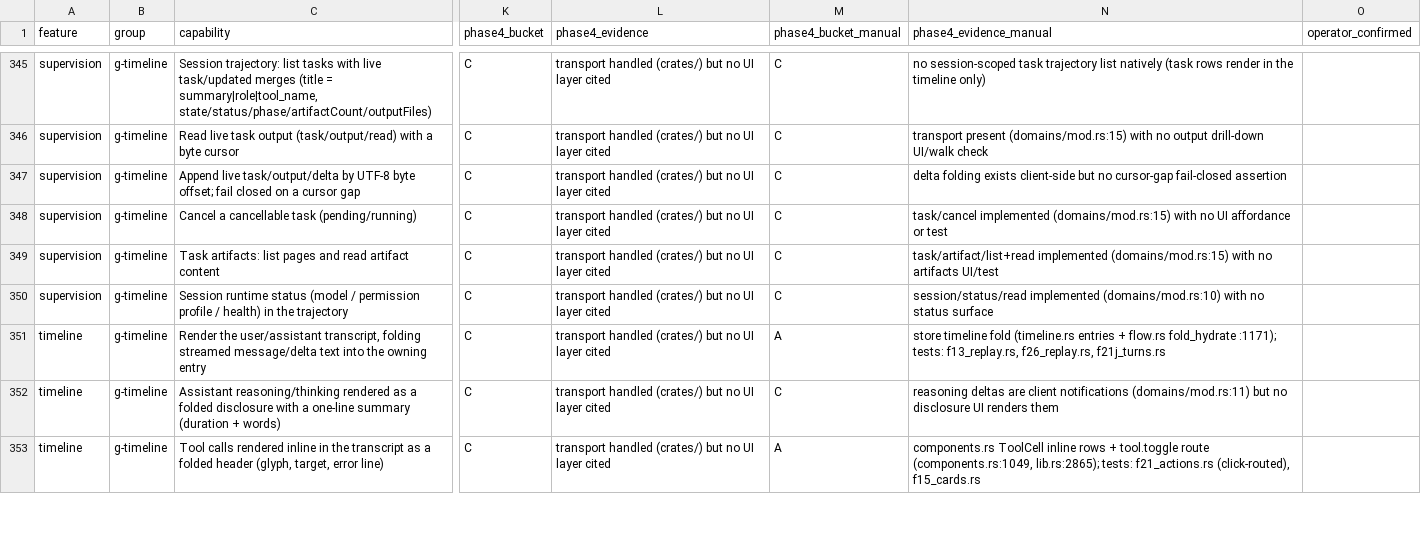
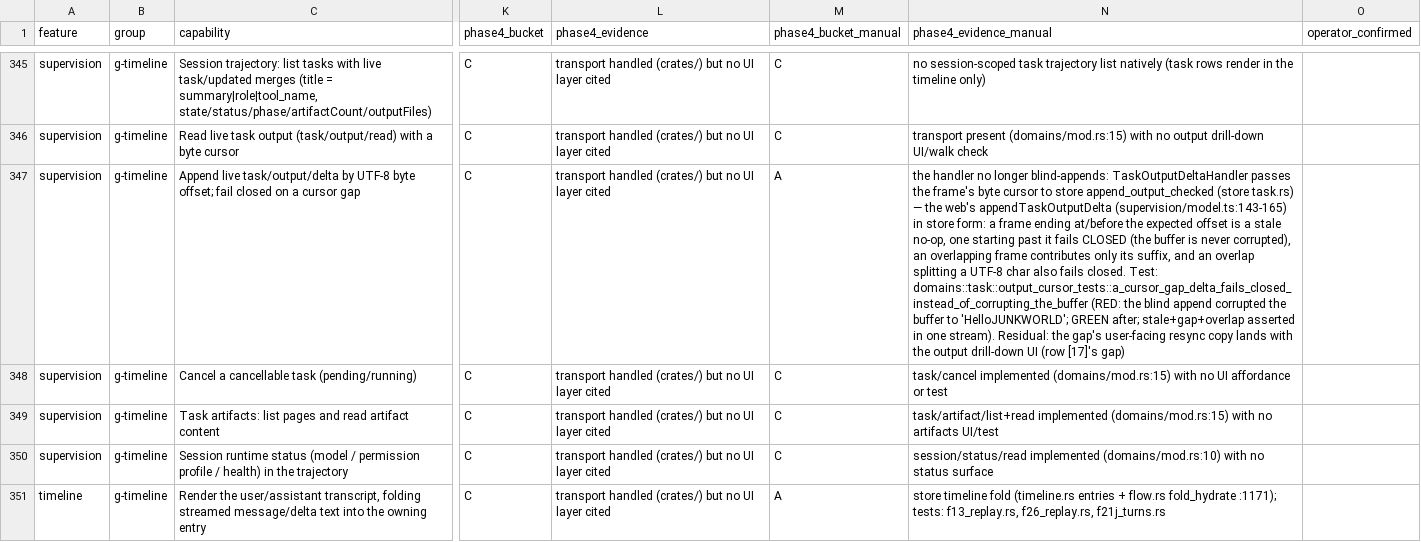
Before and after one commit to octos-org/octoscode-app, a CSV file: docs/parity-matrix.csv, drawn as a sheet; only a part is shown, gaps mark what is left out; the shorter side is filled out with more unchanged rows; the diff names each change by its address in the sheet, - before the commit and + after, or states it on an @@ line.

Commit message:
fix(P4b) g-timeline [18]: task/output/delta is offset-checked, fail closed — TaskOutputDeltaHandler passed the frame's cursor; store append_output_checked implements the web's appendTaskOutputDelta (model.ts:143-165): stale replay no-op, cursor gap fails closed (the buffer is never corrupted), overlap contributes its suffix, a UTF-8-splitting overlap also fails closed; test a_cursor_gap_delta_fails_closed... RED (blind append corrupted 'Hello' to 'HelloJUNKWORLD') -> GREEN; row flipped to A, gap removed; the old append_output stays for existing callers (f4 untouched, store tests green)

```diff
--- a/docs/parity-matrix.csv
+++ b/docs/parity-matrix.csv
-M347 (phase4_bucket_manual): C
+M347 (phase4_bucket_manual): A
-N347 (phase4_evidence_manual): delta folding exists client-side but no cursor-gap fail-closed assertion
+N347 (phase4_evidence_manual): the handler no longer blind-appends: TaskOutputDeltaHandler passes the frame's byte cursor to store append_output_checked (store task.rs) — the web's appendTaskOutputDelta (supervision/model.ts:143-165) in store form: a frame ending at/before the expected offset is a stale no-op, one starting past it fails CLOSED (the buffer is never corrupted), an overlapping frame contributes only its suffix, and an overlap splitting a UTF-8 char also fails closed. Test: domains::task::output_cursor_tests::a_cursor_gap_delta_fails_closed_instead_of_corrupting_the_buffer (RED: the blind append corrupted the buffer to 'HelloJUNKWORLD'; GREEN after; stale+gap+overlap asserted in one stream). Residual: the gap's user-facing resync copy lands with the output drill-down UI (row [17]'s gap)
```
Also changed, not shown: 3 other files.
